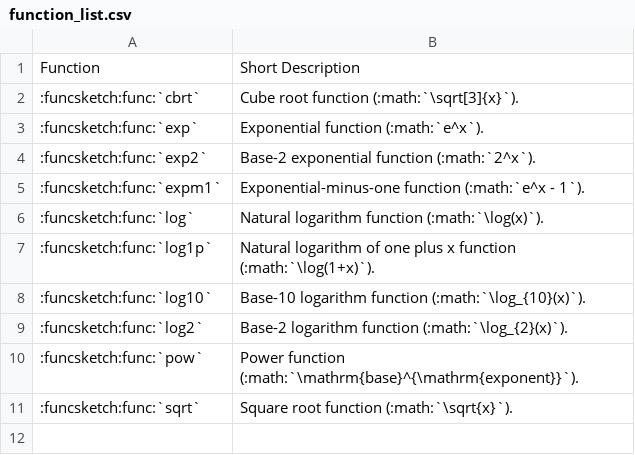
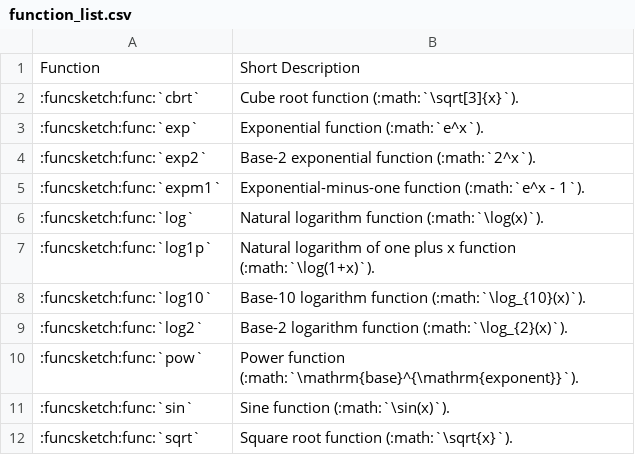
Before and after one commit to MusicScience37/FuncSketch, a CSV file: docs/sphinx/expression_reference/builtin_functions/function_list.csv, drawn as a sheet.

Commit message:
:sparkles: Add sin function.

```diff
--- a/docs/sphinx/expression_reference/builtin_functions/function_list.csv
+++ b/docs/sphinx/expression_reference/builtin_functions/function_list.csv
@@ -10,2 +10,3 @@ Function,Short Description
 :funcsketch:func:`pow`, Power function (:math:`\mathrm{base}^{\mathrm{exponent}}`).
+:funcsketch:func:`sin`, Sine function (:math:`\sin(x)`).
 :funcsketch:func:`sqrt`, Square root function (:math:`\sqrt{x}`).
```
Also changed, not shown: 13 other files.
